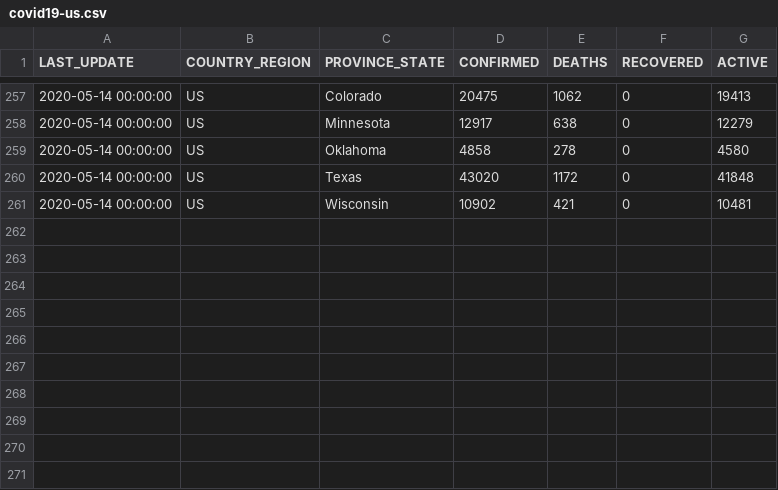
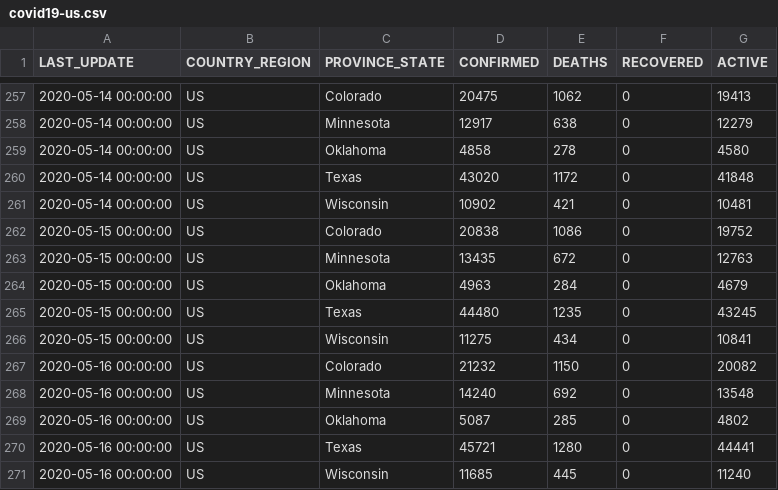
Before and after one commit to pavelfomin/COVID-19, a CSV file: aggregated/covid19-us.csv, drawn as a sheet; only a part is shown, gaps mark what is left out.

```diff
--- a/aggregated/covid19-us.csv
+++ b/aggregated/covid19-us.csv
@@ -261 +261,11 @@
 "2020-05-14 00:00:00","US","Wisconsin","10902","421","0","10481"
+"2020-05-15 00:00:00","US","Colorado","20838","1086","0","19752"
+"2020-05-15 00:00:00","US","Minnesota","13435","672","0","12763"
+"2020-05-15 00:00:00","US","Oklahoma","4963","284","0","4679"
+"2020-05-15 00:00:00","US","Texas","44480","1235","0","43245"
+"2020-05-15 00:00:00","US","Wisconsin","11275","434","0","10841"
+"2020-05-16 00:00:00","US","Colorado","21232","1150","0","20082"
+"2020-05-16 00:00:00","US","Minnesota","14240","692","0","13548"
+"2020-05-16 00:00:00","US","Oklahoma","5087","285","0","4802"
+"2020-05-16 00:00:00","US","Texas","45721","1280","0","44441"
+"2020-05-16 00:00:00","US","Wisconsin","11685","445","0","11240"
```
Also changed, not shown: aggregated/covid19-us-rotated.csv, aggregated/covid19-world-rotated.csv, 5 other files.
